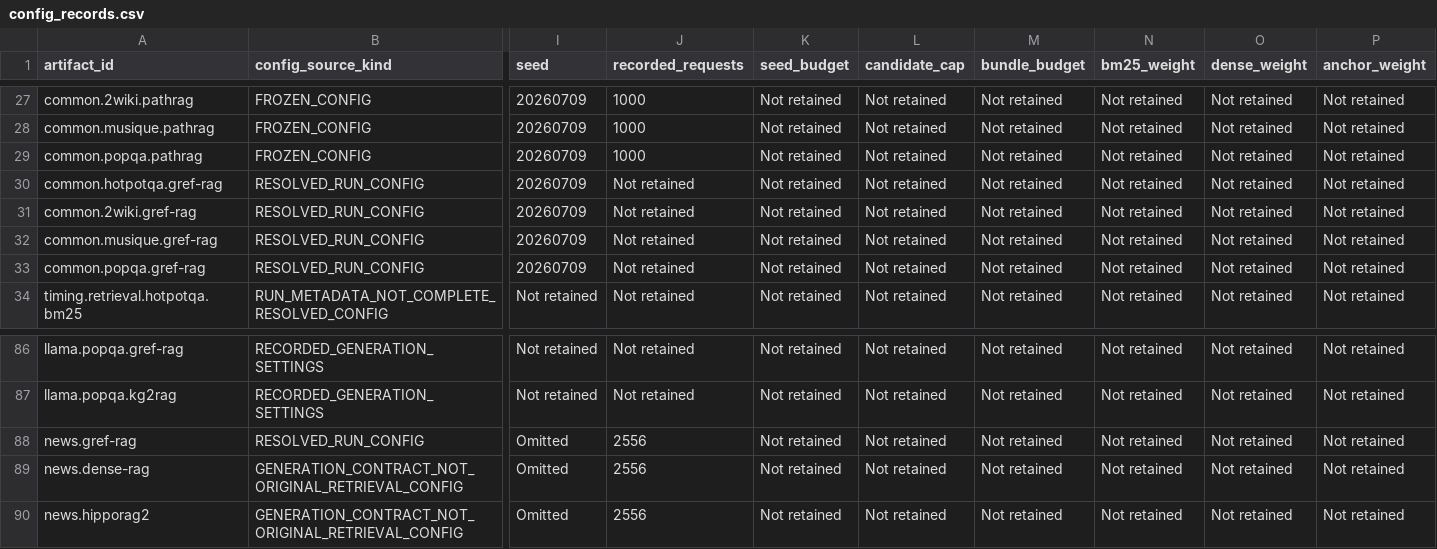
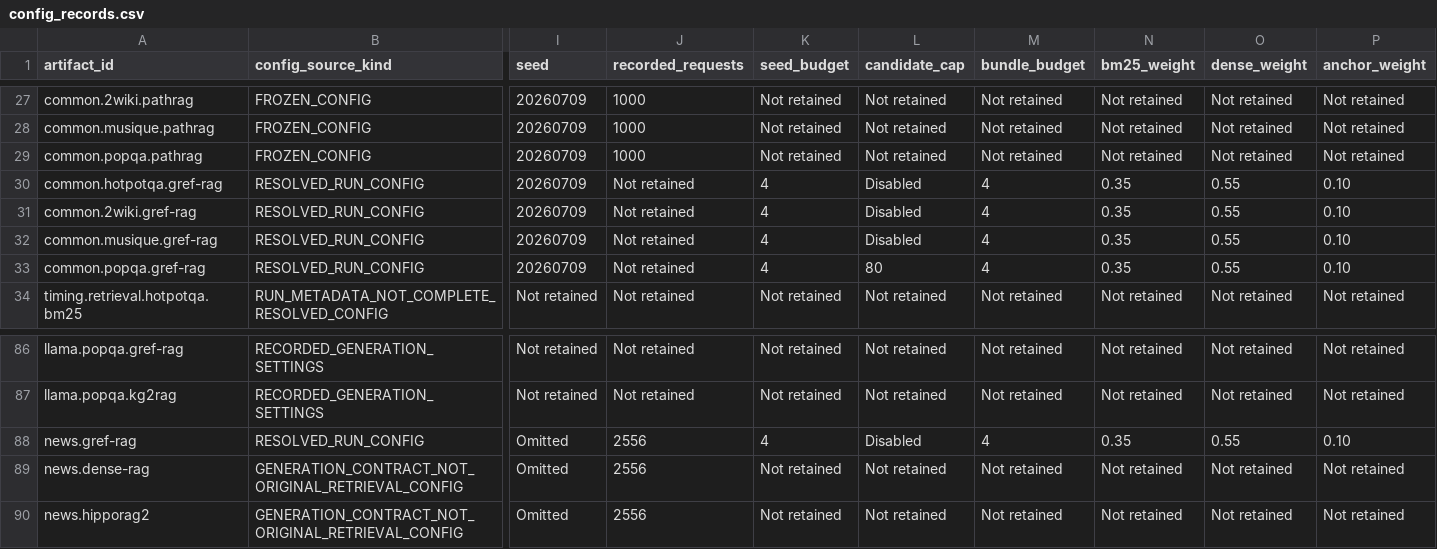
Before and after one commit to Ojung-ii/GRef-RAG, a CSV file: reproducibility/config_records.csv, drawn as a sheet; only a part is shown, gaps mark what is left out; the diff names each change by its address in the sheet, - before the commit and + after, or states it on an @@ line.

```diff
--- a/reproducibility/config_records.csv
+++ b/reproducibility/config_records.csv
-K30:K33 (seed_budget): Not retained
+K30:K33 (seed_budget): 4
-L30:L32 (candidate_cap): Not retained
+L30:L32 (candidate_cap): Disabled
-M30:M33 (bundle_budget): Not retained
+M30:M33 (bundle_budget): 4
-N30:N33 (bm25_weight): Not retained
+N30:N33 (bm25_weight): 0.35
-O30:O33 (dense_weight): Not retained
+O30:O33 (dense_weight): 0.55
-P30:P33 (anchor_weight): Not retained
+P30:P33 (anchor_weight): 0.10
-L33 (candidate_cap): Not retained
+L33 (candidate_cap): 80
-K88 (seed_budget): Not retained
+K88 (seed_budget): 4
-L88 (candidate_cap): Not retained
+L88 (candidate_cap): Disabled
-M88 (bundle_budget): Not retained
+M88 (bundle_budget): 4
-N88 (bm25_weight): Not retained
+N88 (bm25_weight): 0.35
-O88 (dense_weight): Not retained
+O88 (dense_weight): 0.55
-P88 (anchor_weight): Not retained
+P88 (anchor_weight): 0.10
```
Also changed, not shown: reproducibility/run_manifest.csv, 9 other files.
